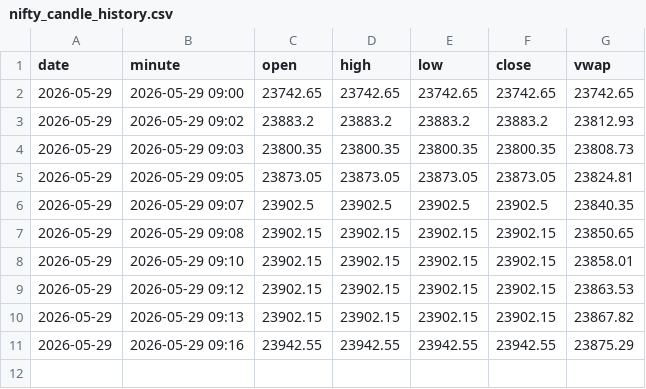
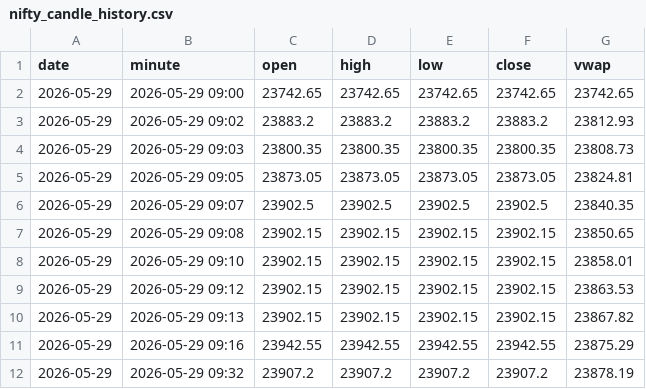
Before and after one commit to Mayur2015/PCR-BOT, a CSV file: nifty_candle_history.csv, drawn as a sheet.

Commit message:
Auto backup NIFTY candle history 2026-05-29 09:33:49

```diff
--- a/nifty_candle_history.csv
+++ b/nifty_candle_history.csv
@@ -11 +11,2 @@ date,minute,open,high,low,close,vwap
 2026-05-29,2026-05-29 09:16,23942.55,23942.55,23942.55,23942.55,23875.29
+2026-05-29,2026-05-29 09:32,23907.2,23907.2,23907.2,23907.2,23878.19
```
